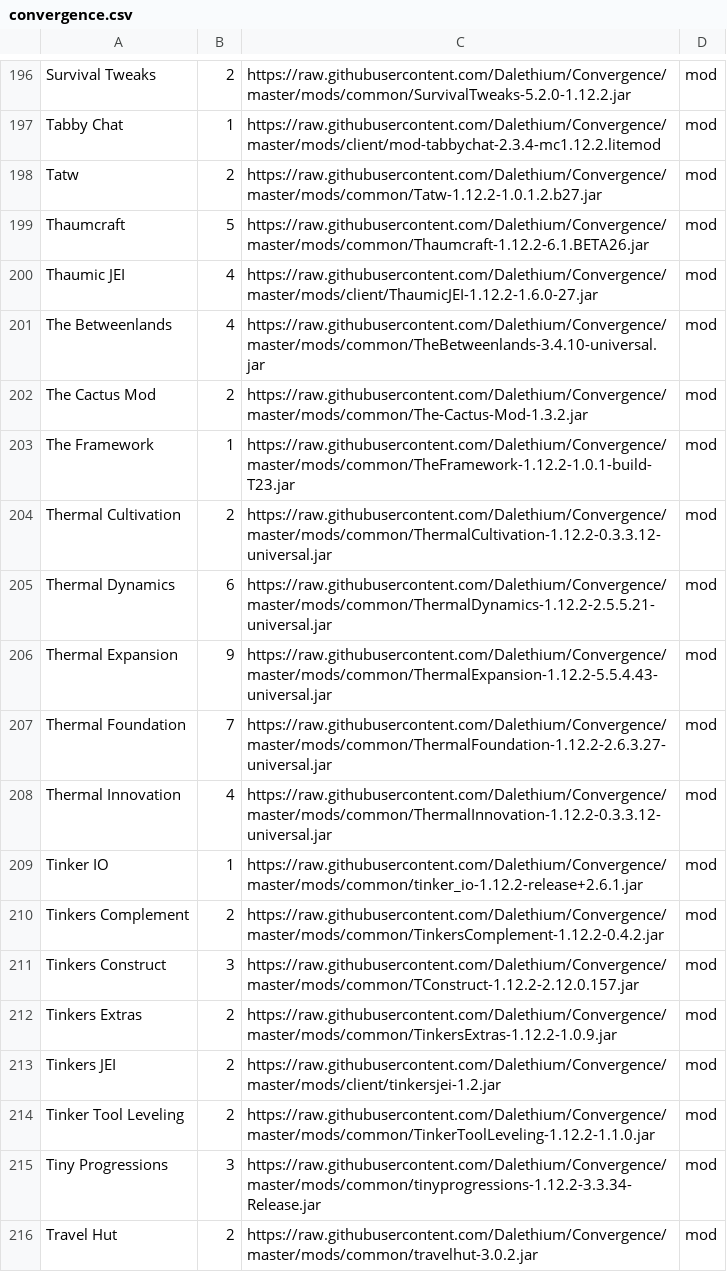
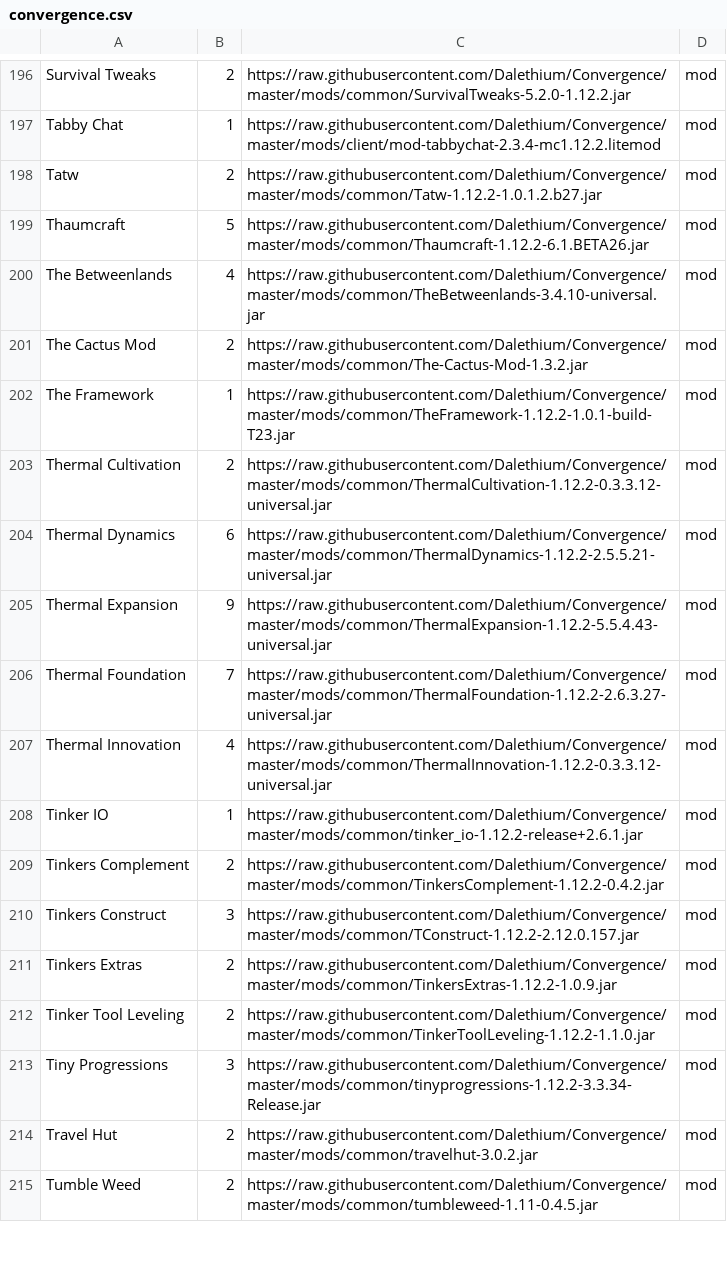
Before and after one commit to Dalethium/Convergence, a CSV file: convergence.csv, drawn as a sheet; only a part is shown, gaps mark what is left out; the shorter side is filled out with more unchanged rows.

```diff
--- a/convergence.csv
+++ b/convergence.csv
@@ -199,3 +199,2 @@ Tatw,2,https://raw.githubusercontent.com/Dalethium/Convergence/master/mods/commo
 Thaumcraft,5,https://raw.githubusercontent.com/Dalethium/Convergence/master/mods/common/Thaumcraft-1.12.2-6.1.BETA26.jar,mod
-Thaumic JEI,4,https://raw.githubusercontent.com/Dalethium/Convergence/master/mods/client/ThaumicJEI-1.12.2-1.6.0-27.jar,mod
 The Betweenlands,4,https://raw.githubusercontent.com/Dalethium/Convergence/master/mods/common/TheBetweenlands-3.4.10-universal.jar,mod
@@ -212,3 +211,2 @@ Tinkers Construct,3,https://raw.githubusercontent.com/Dalethium/Convergence/mast
 Tinkers Extras,2,https://raw.githubusercontent.com/Dalethium/Convergence/master/mods/common/TinkersExtras-1.12.2-1.0.9.jar,mod
-Tinkers JEI,2,https://raw.githubusercontent.com/Dalethium/Convergence/master/mods/client/tinkersjei-1.2.jar,mod
 Tinker Tool Leveling,2,https://raw.githubusercontent.com/Dalethium/Convergence/master/mods/common/TinkerToolLeveling-1.12.2-1.1.0.jar,mod
```
Also changed, not shown: 2 other files.
